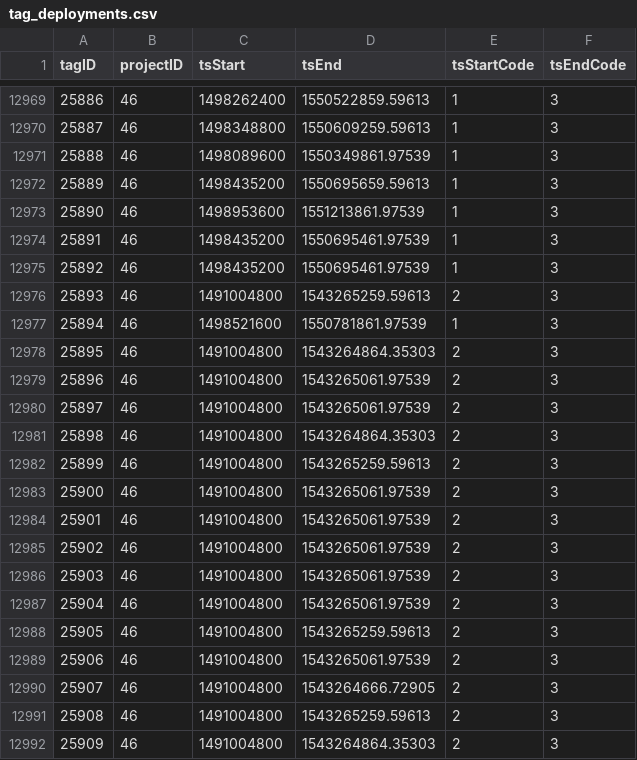
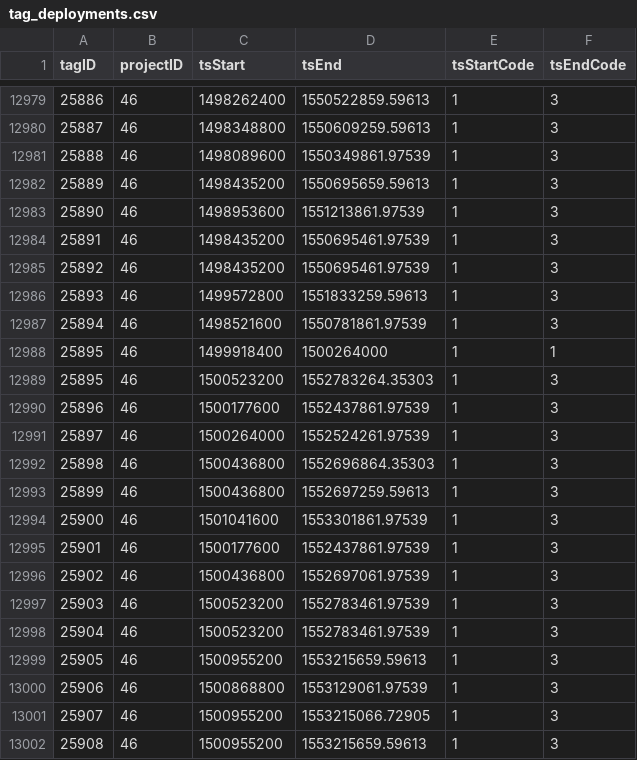
Before and after one commit to jbrzusto/motus-metadata-history, a CSV file: tag_deployments.csv, drawn as a sheet; only a part is shown, gaps mark what is left out; removed rows and columns are numbered as before the commit, all else as after; the diff covers the shown part only; the diff names each change by its address in the sheet, - before the commit and + after, or states it on an @@ line.

Commit message:
revised upstream

```diff
--- a/tag_deployments.csv
+++ b/tag_deployments.csv
-C12986 (tsStart): 1491004800
+C12986 (tsStart): 1499572800
-D12986 (tsEnd): 1543265259.59613
+D12986 (tsEnd): 1551833259.59613
-E12986 (tsStartCode): 2
+E12986 (tsStartCode): 1
-row 12978: 25895 | 46 | 1491004800 | 1543264864.35303 | 2 | 3
+row 12988: 25895 | 46 | 1499918400 | 1500264000 | 1 | 1
@@ column A (tagID) renumbered between rows 12989 and 13006 @@
-C12989 (tsStart): 1491004800
+C12989 (tsStart): 1500523200
-D12989 (tsEnd): 1543265061.97539
+D12989 (tsEnd): 1552783264.35303
-E12989:E13002 (tsStartCode): 2
+E12989:E13002 (tsStartCode): 1
-C12990 (tsStart): 1491004800
+C12990 (tsStart): 1500177600
-D12990 (tsEnd): 1543265061.97539
+D12990 (tsEnd): 1552437861.97539
-C12991 (tsStart): 1491004800
+C12991 (tsStart): 1500264000
-D12991 (tsEnd): 1543264864.35303
+D12991 (tsEnd): 1552524261.97539
-C12992:C12993 (tsStart): 1491004800
+C12992:C12993 (tsStart): 1500436800
-D12992 (tsEnd): 1543265259.59613
+D12992 (tsEnd): 1552696864.35303
-D12993 (tsEnd): 1543265061.97539
+D12993 (tsEnd): 1552697259.59613
-C12994 (tsStart): 1491004800
+C12994 (tsStart): 1501041600
-D12994 (tsEnd): 1543265061.97539
+D12994 (tsEnd): 1553301861.97539
-C12995 (tsStart): 1491004800
+C12995 (tsStart): 1500177600
-D12995 (tsEnd): 1543265061.97539
+D12995 (tsEnd): 1552437861.97539
-C12996 (tsStart): 1491004800
+C12996 (tsStart): 1500436800
-D12996 (tsEnd): 1543265061.97539
+D12996 (tsEnd): 1552697061.97539
-C12997:C12998 (tsStart): 1491004800
+C12997:C12998 (tsStart): 1500523200
-D12997 (tsEnd): 1543265061.97539
+D12997 (tsEnd): 1552783461.97539
-D12998 (tsEnd): 1543265259.59613
+D12998 (tsEnd): 1552783461.97539
-C12999 (tsStart): 1491004800
+C12999 (tsStart): 1500955200
-D12999 (tsEnd): 1543265061.97539
+D12999 (tsEnd): 1553215659.59613
-C13000 (tsStart): 1491004800
+C13000 (tsStart): 1500868800
-D13000 (tsEnd): 1543264666.72905
+D13000 (tsEnd): 1553129061.97539
-C13001:C13002 (tsStart): 1491004800
+C13001:C13002 (tsStart): 1500955200
-D13001 (tsEnd): 1543265259.59613
+D13001 (tsEnd): 1553215066.72905
-D13002 (tsEnd): 1543264864.35303
+D13002 (tsEnd): 1553215659.59613
```
Also changed, not shown: 12 added rows and 61 edited cells elsewhere in this file.
